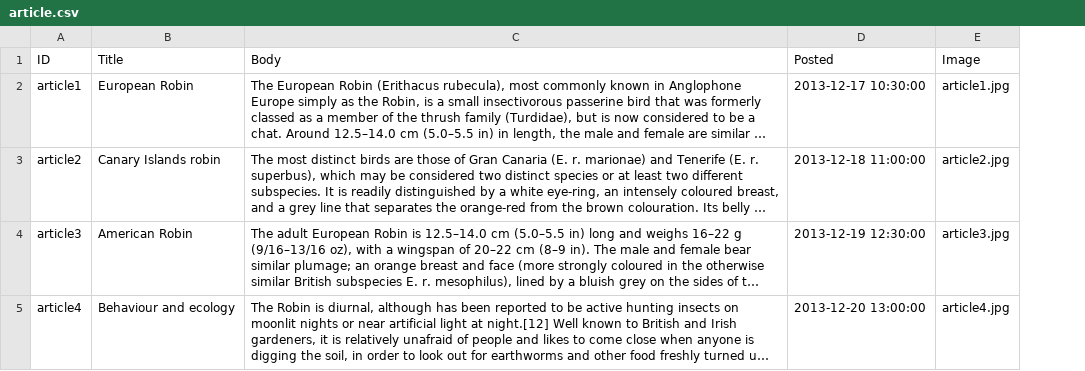
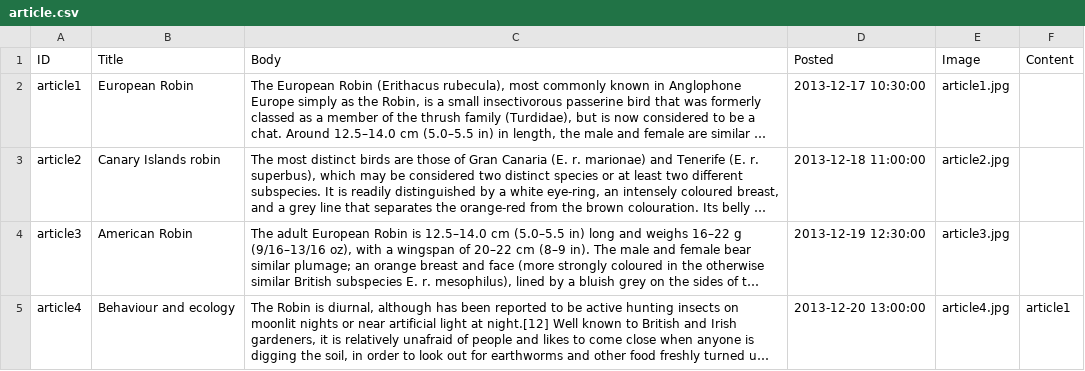
Before and after one commit to Gizra/zariz, a CSV file: modules/zariz_example/migrate/csv/node/article.csv, drawn as a sheet; long unchanged cells end in …; the diff names each change by its address in the sheet, - before the commit and + after, or states it on an @@ line.

Commit message:
Add Entity reference integration.
* Add Selection handler so reference will show only correct values by context
* Add Behavior selection to add UUID value along with the entity ID reference
* When editing a node select exsiting items by UUID

```diff
--- a/modules/zariz_example/migrate/csv/node/article.csv
+++ b/modules/zariz_example/migrate/csv/node/article.csv
+column F (Content), row 5: article1
```
Also changed, not shown: 10 other files.
